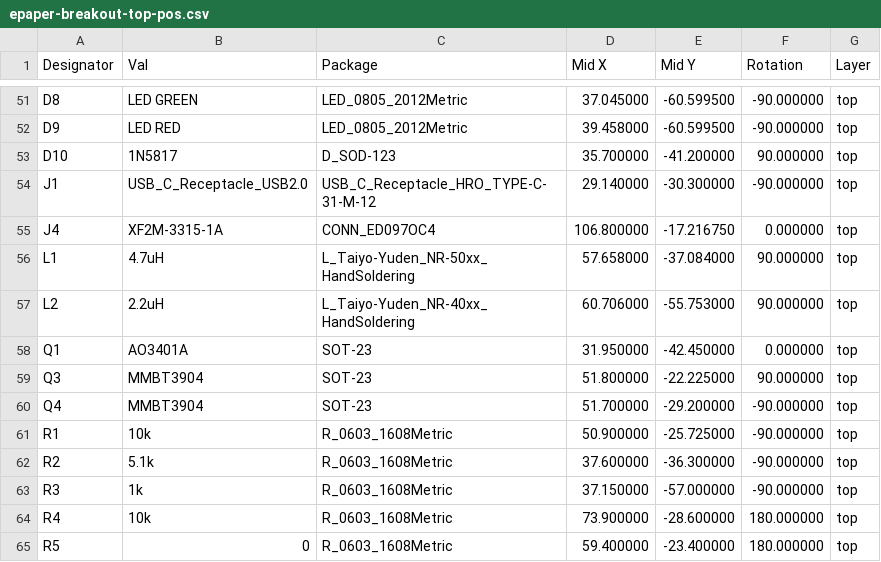
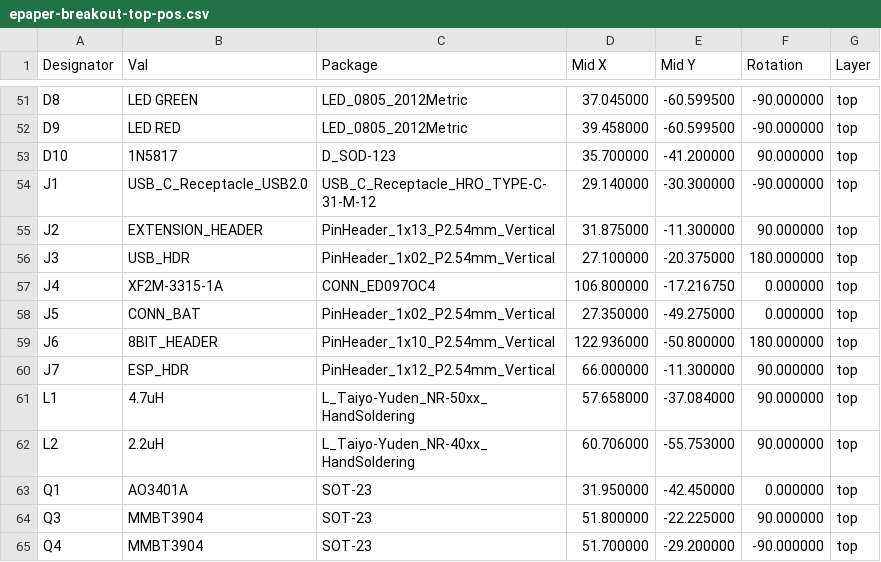
Before and after one commit to vroland/epdiy-hardware, a CSV file: epdiy-v7/gerbers/epaper-breakout-top-pos.csv, drawn as a sheet; only a part is shown, gaps mark what is left out; the shorter side is filled out with more unchanged rows.

Commit message:
update exported gerbers

```diff
--- a/epdiy-v7/gerbers/epaper-breakout-top-pos.csv
+++ b/epdiy-v7/gerbers/epaper-breakout-top-pos.csv
@@ -54,3 +54,8 @@ Designator,Val,Package,Mid X,Mid Y,Rotation,Layer
 "J1","USB_C_Receptacle_USB2.0","USB_C_Receptacle_HRO_TYPE-C-31-M-12",29.140000,-30.300000,-90.000000,top
+"J2","EXTENSION_HEADER","PinHeader_1x13_P2.54mm_Vertical",31.875000,-11.300000,90.000000,top
+"J3","USB_HDR","PinHeader_1x02_P2.54mm_Vertical",27.100000,-20.375000,180.000000,top
 "J4","XF2M-3315-1A","CONN_ED097OC4",106.800000,-17.216750,0.000000,top
+"J5","CONN_BAT","PinHeader_1x02_P2.54mm_Vertical",27.350000,-49.275000,0.000000,top
+"J6","8BIT_HEADER","PinHeader_1x10_P2.54mm_Vertical",122.936000,-50.800000,180.000000,top
+"J7","ESP_HDR","PinHeader_1x12_P2.54mm_Vertical",66.000000,-11.300000,90.000000,top
 "L1","4.7uH","L_Taiyo-Yuden_NR-50xx_HandSoldering",57.658000,-37.084000,90.000000,top
```
Also changed, not shown: 17 other files.
